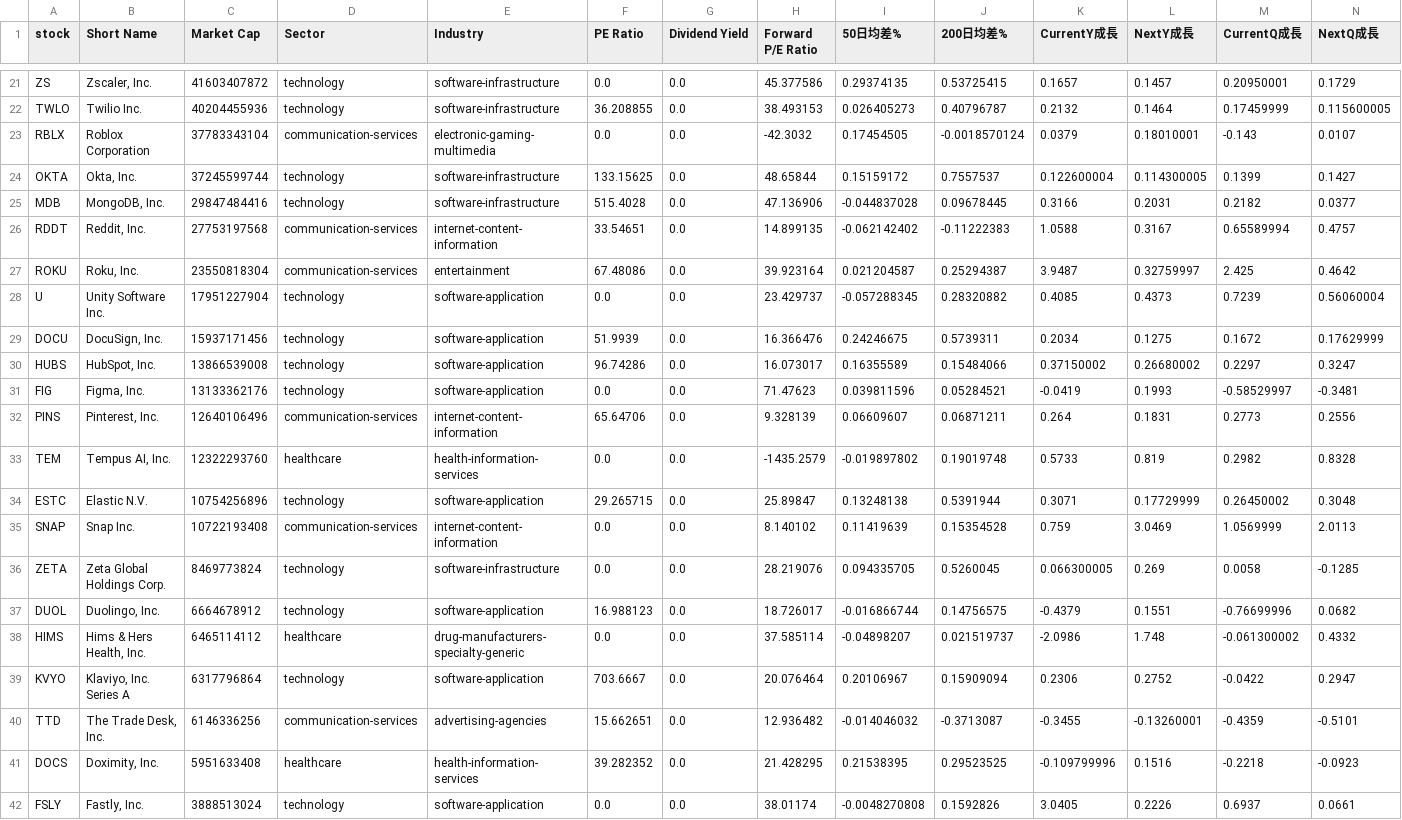
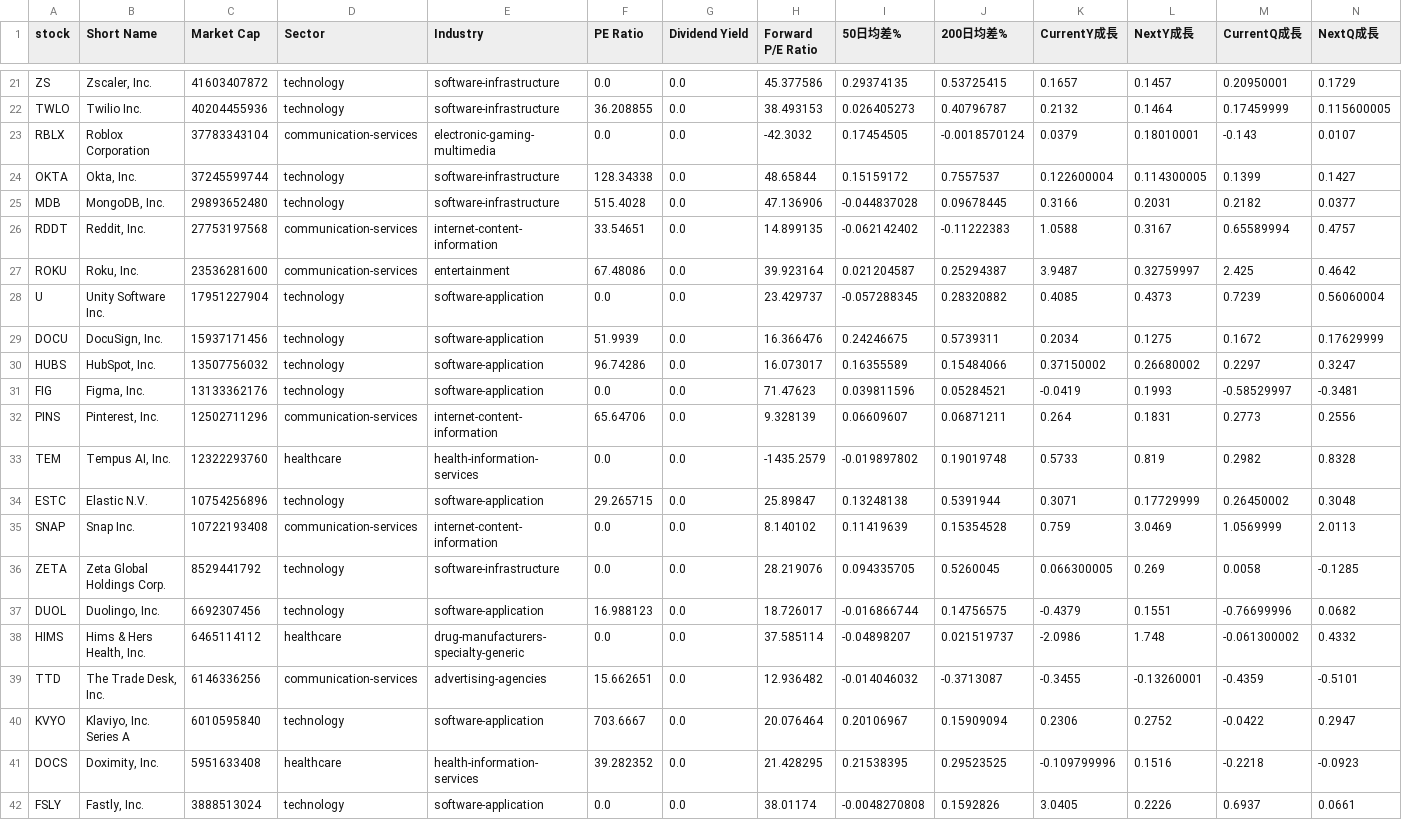
Before and after one commit to chenyicheng2008/sp500-OHLC, a CSV file: data/weekly_reutin/aisoft_df.csv, drawn as a sheet; only a part is shown, gaps mark what is left out; removed rows and columns are numbered as before the commit, all else as after; rows hold the shown columns only; the diff covers the shown part only; the diff names each change by its address in the sheet, - before the commit and + after, or states it on an @@ line.

```diff
--- a/data/weekly_reutin/aisoft_df.csv
+++ b/data/weekly_reutin/aisoft_df.csv
-F24 (PE Ratio): 133.15625
+F24 (PE Ratio): 128.34338
-C25 (Market Cap): 29847484416
+C25 (Market Cap): 29893652480
-C27 (Market Cap): 23550818304
+C27 (Market Cap): 23536281600
-C30 (Market Cap): 13866539008
+C30 (Market Cap): 13507756032
-C32 (Market Cap): 12640106496
+C32 (Market Cap): 12502711296
-C36 (Market Cap): 8469773824
+C36 (Market Cap): 8529441792
-C37 (Market Cap): 6664678912
+C37 (Market Cap): 6692307456
-row 39: KVYO | Klaviyo, Inc. Series A | 6317796864 | technology | software-application | 703.6667 | 0.0 | 20.076464 | 0.20106967 | 0.15909094 | 0.2306 | 0.2752 | -0.0422 | 0.2947
+row 40: KVYO | Klaviyo, Inc. Series A | 6010595840 | technology | software-application | 703.6667 | 0.0 | 20.076464 | 0.20106967 | 0.15909094 | 0.2306 | 0.2752 | -0.0422 | 0.2947
```
Also changed, not shown: 8 edited cells elsewhere in this file, data/weekly_reutin/Memory_data.csv, data/weekly_reutin/Memory_ohlc.csv, 3 other files.
